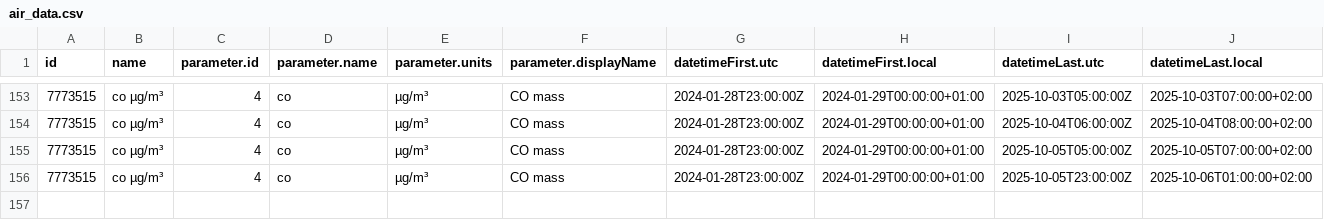
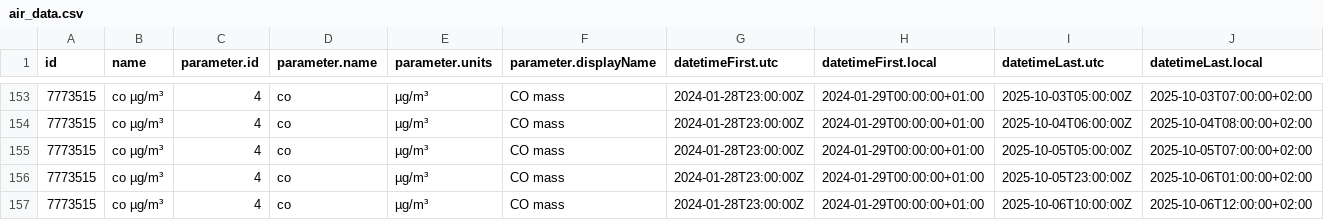
Before and after one commit to JeanCGuerrero/Practica08-airquality, a CSV file: data/air_data.csv, drawn as a sheet; only a part is shown, gaps mark what is left out; rows hold the shown columns only; the diff names each change by its address in the sheet, - before the commit and + after, or states it on an @@ line.

Commit message:
Updating Data

```diff
--- a/data/air_data.csv
+++ b/data/air_data.csv
+row 157: 7773515 | co µg/m³ | 4 | co | µg/m³ | CO mass | 2024-01-28T23:00:00Z | 2024-01-29T00:00:00+01:00 | 2025-10-06T10:00:00Z | 2025-10-06T12:00:00+02:00
```
